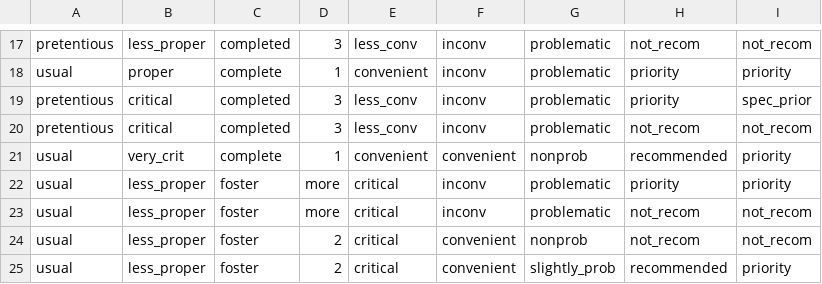
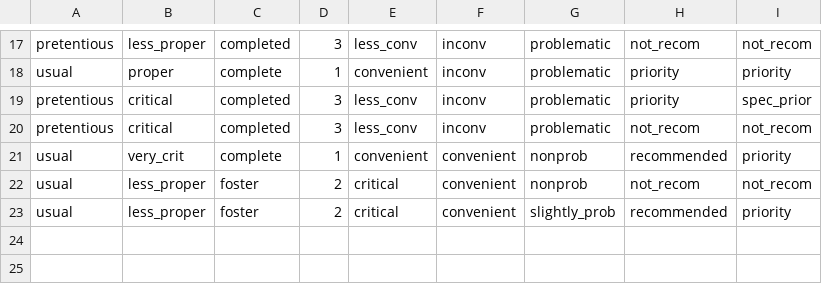
Before and after one commit to bebekgarut/Flask_KNN, a CSV file: example datasets/testing.csv, drawn as a sheet; only a part is shown, gaps mark what is left out.

```diff
--- a/example datasets/testing.csv
+++ b/example datasets/testing.csv
@@ -21,4 +21,2 @@ pretentious,critical,completed,3,less_conv,inconv,problematic,not_recom,not_reco
 usual,very_crit,complete,1,convenient,convenient,nonprob,recommended,priority
-usual,less_proper,foster,more,critical,inconv,problematic,priority,priority
-usual,less_proper,foster,more,critical,inconv,problematic,not_recom,not_recom
 usual,less_proper,foster,2,critical,convenient,nonprob,not_recom,not_recom
```
Also changed, not shown: 2 other files.
